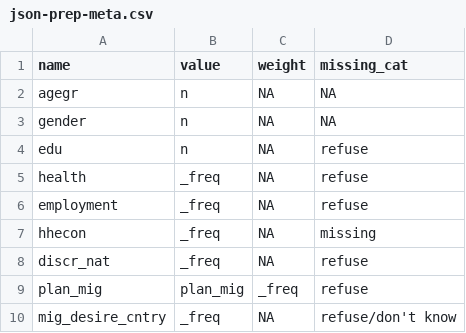
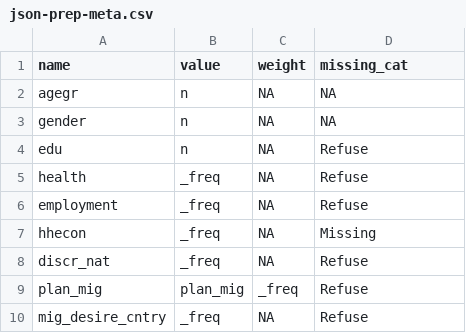
Before and after one commit to TRANSMIT-DeZIM/transmit-data-explorer, a CSV file: data-raw/json-prep-meta.csv, drawn as a sheet.

Commit message:
Preprocess 2022 data

```diff
--- a/data-raw/json-prep-meta.csv
+++ b/data-raw/json-prep-meta.csv
@@ -3,8 +3,8 @@ agegr,n,NA,NA
 gender,n,NA,NA
-edu,n,NA,refuse
-health,_freq,NA,refuse
-employment,_freq,NA,refuse
-hhecon,_freq,NA,missing
-discr_nat,_freq,NA,refuse
-plan_mig,plan_mig,_freq,refuse
-mig_desire_cntry,_freq,NA,refuse/don't know
+edu,n,NA,Refuse
+health,_freq,NA,Refuse
+employment,_freq,NA,Refuse
+hhecon,_freq,NA,Missing
+discr_nat,_freq,NA,Refuse
+plan_mig,plan_mig,_freq,Refuse
+mig_desire_cntry,_freq,NA,Refuse
```
Also changed, not shown: 2 other files.
